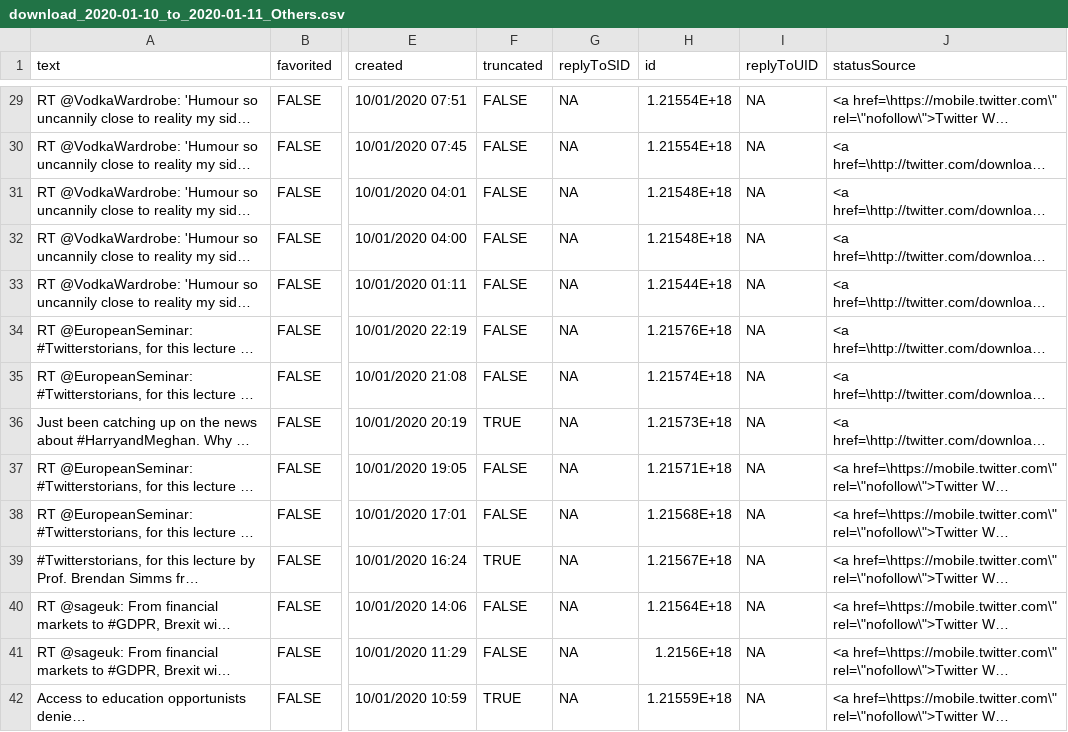
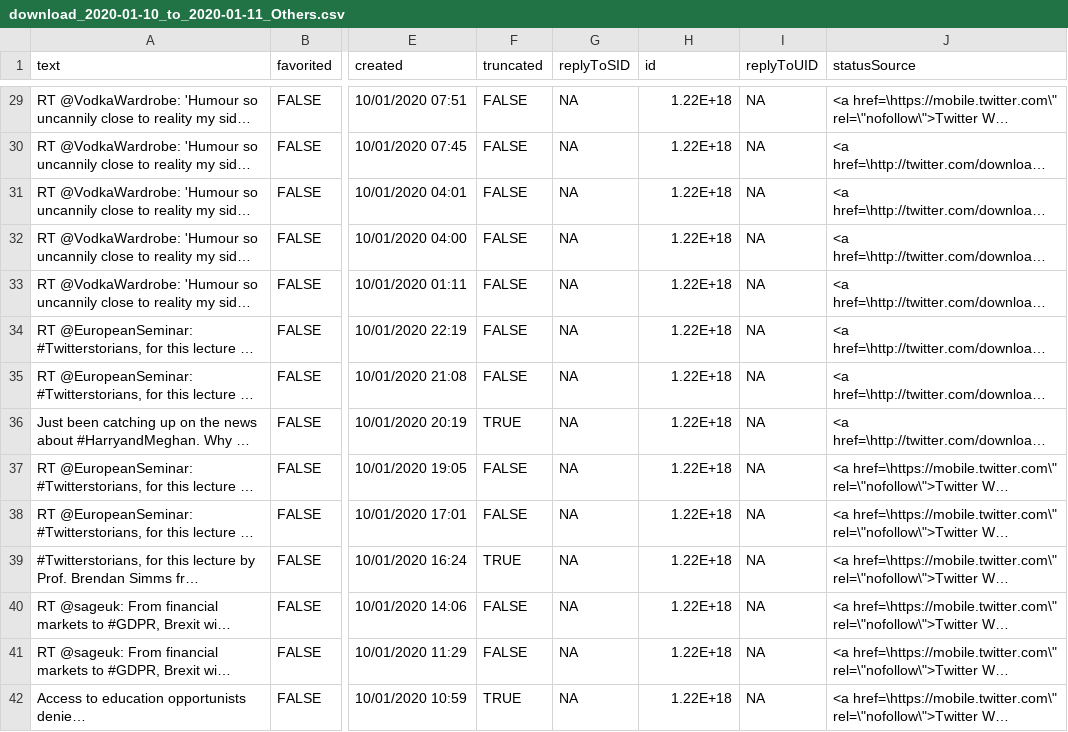
Before and after one commit to MAnalytics/Sentiment-analysis, a CSV file: downloads/download_2020-01-10_to_2020-01-11_Others.csv, drawn as a sheet; only a part is shown, gaps mark what is left out; long unchanged cells end in …; the diff covers the shown part only; the diff names each change by its address in the sheet, - before the commit and + after, or states it on an @@ line.

```diff
--- a/downloads/download_2020-01-10_to_2020-01-11_Others.csv
+++ b/downloads/download_2020-01-10_to_2020-01-11_Others.csv
-H29:H30 (id): 1.21554E+18
+H29:H30 (id): 1.22E+18
-H31:H32 (id): 1.21548E+18
+H31:H32 (id): 1.22E+18
-H33 (id): 1.21544E+18
+H33 (id): 1.22E+18
-H34 (id): 1.21576E+18
+H34 (id): 1.22E+18
-H35 (id): 1.21574E+18
+H35 (id): 1.22E+18
-H36 (id): 1.21573E+18
+H36 (id): 1.22E+18
-H37 (id): 1.21571E+18
+H37 (id): 1.22E+18
-H38 (id): 1.21568E+18
+H38 (id): 1.22E+18
-H39 (id): 1.21567E+18
+H39 (id): 1.22E+18
-H40 (id): 1.21564E+18
+H40 (id): 1.22E+18
-H41 (id): 1.2156E+18
+H41 (id): 1.22E+18
-H42 (id): 1.21559E+18
+H42 (id): 1.22E+18
```
Also changed, not shown: 154 edited cells elsewhere in this file, 4 other files.
